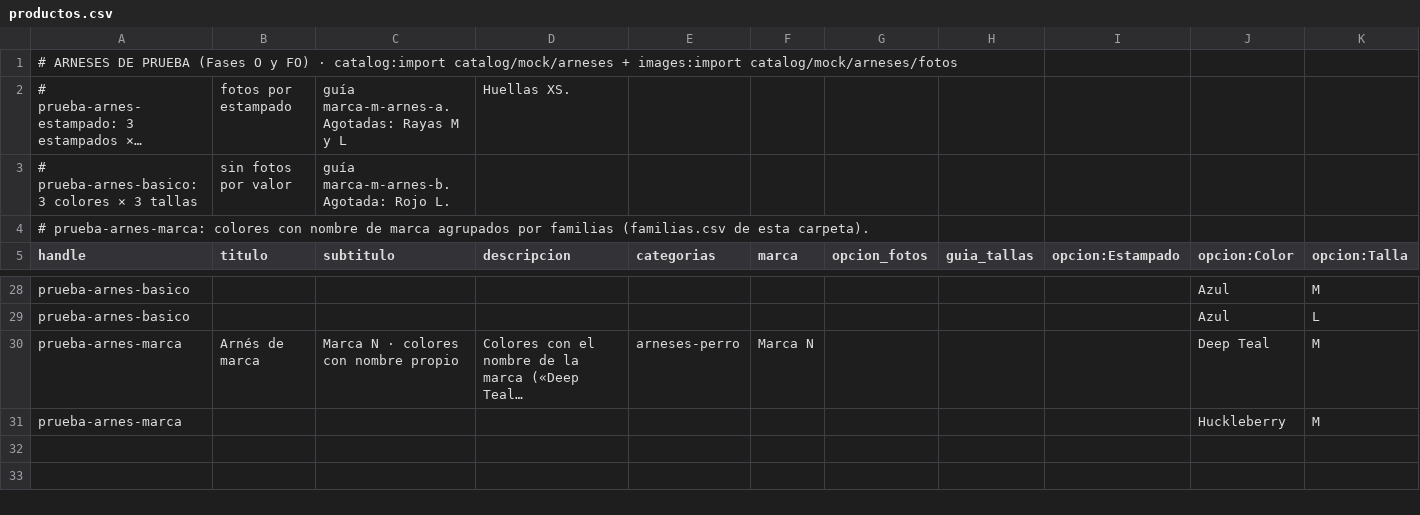
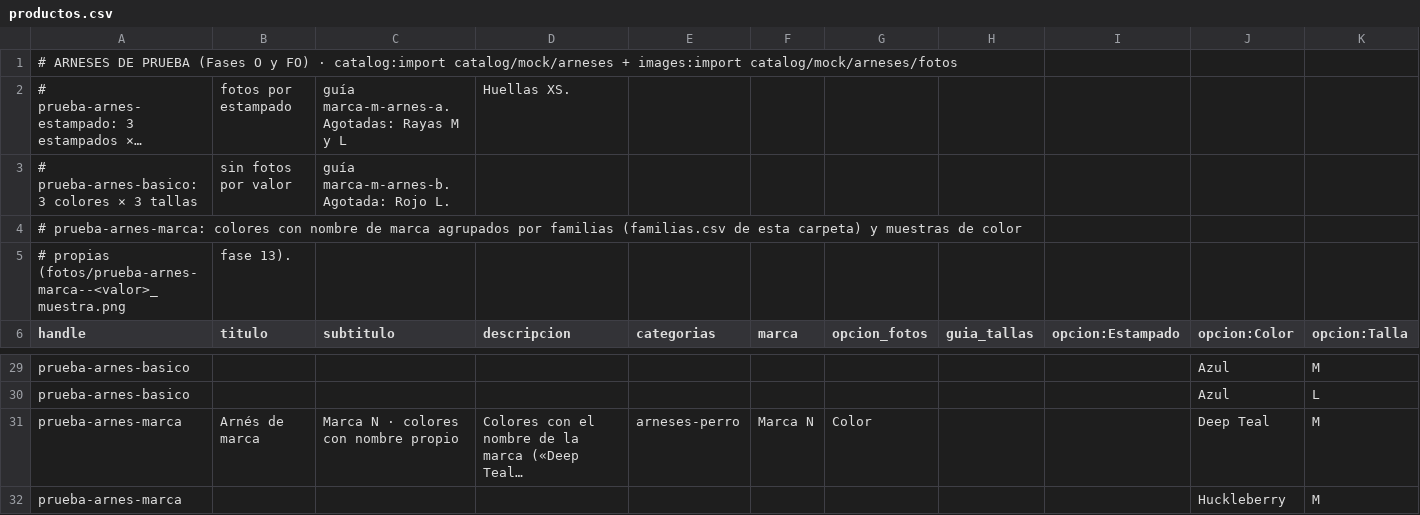
Before and after one commit to elrincondehiro/web-ecommerce, a CSV file: apps/backend/catalog/mock/arneses/productos.csv, drawn as a sheet; only a part is shown, gaps mark what is left out; long unchanged cells end in …; addresses are those after the commit; rows hold the shown columns only; the diff names each change by its address in the sheet, - before the commit and + after, or states it on an @@ line.

Commit message:
feat: preparar fotos del catálogo (tools/fotos) y muestras de color propias en el selector (#96)
- tools/fotos (herramienta interna, workspace tools/*): sRGB, giradas por EXIF, sin metadatos
  (EXIF/GPS), 2000 px JPEG 88; muestras 400 px PNG. Avisos y nombres. sharp 0.35.5. Tests.
- images:import: handle--valor_muestra.png|webp → muestras/ y metadata «muestra» del valor de la
  opción (compartida entre productos; idempotente con muestra_fuente). No va a la galería.
- Selector de la ficha: la muestra del valor sin marco ni fondo (WebP con transparencia).
- JSON-LD: image y description en cada variante (Google, fichas de comerciante).
- Plantilla (selector-fotos con muestras), mock/arneses (prueba-arnes-marca), LEEME, fase 13 §5,
  README §4 y PENDIENTES.

Reviewed-on: https://git.hirokobu.duckdns.org/jacknoddy/web-ecommerce/pulls/96

```diff
--- a/apps/backend/catalog/mock/arneses/productos.csv
+++ b/apps/backend/catalog/mock/arneses/productos.csv
-A4 (handle): …de esta carpeta).
+A4 (handle): …de esta carpeta) y muestras de color
+row 5: # propias (fotos/prueba-arnes-marca--<valor>_muestra.png | fase 13).
-G31 (opcion_fotos): (empty)
+G31 (opcion_fotos): Color
```
Also changed, not shown: 29 other files.
